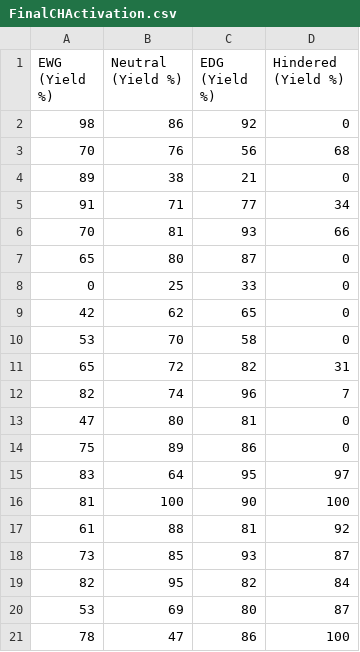
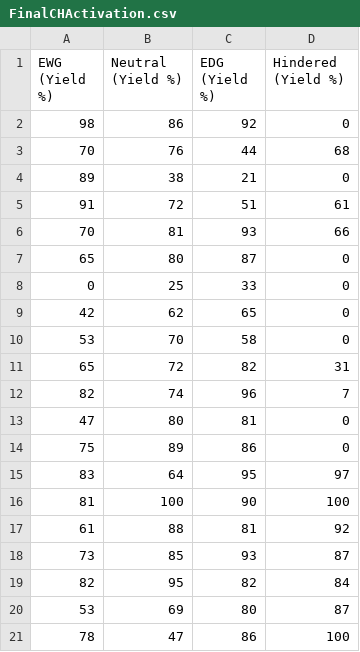
Before and after one commit to kozlowski-lab-manager/yield-profile, a CSV file: FinalCHActivation.csv, drawn as a sheet.

Commit message:
Update FinalCHActivation.csv

```diff
--- a/FinalCHActivation.csv
+++ b/FinalCHActivation.csv
@@ -2,5 +2,5 @@
 98,86,92,0
-70,76,56,68
+70,76,44,68
 89,38,21,0
-91,71,77,34
+91,72,51,61
 70,81,93,66
```
